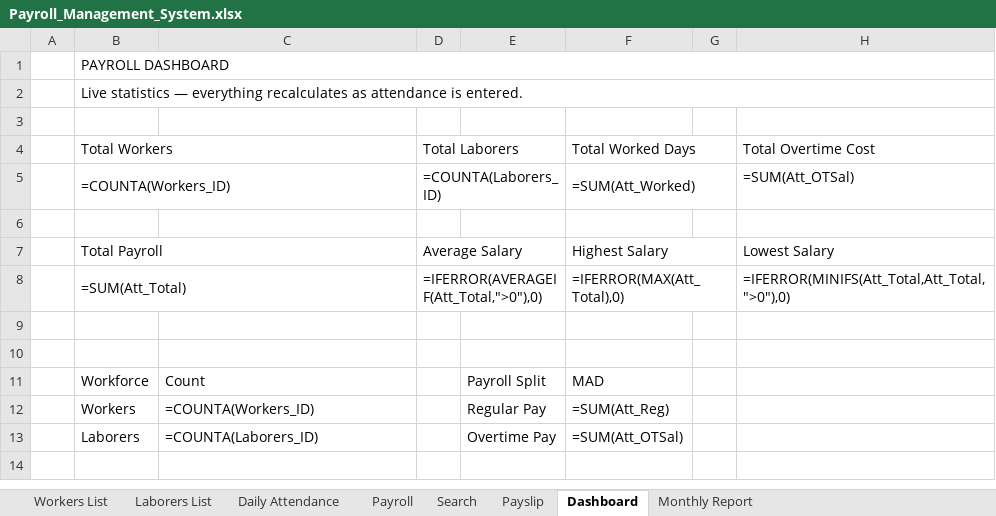
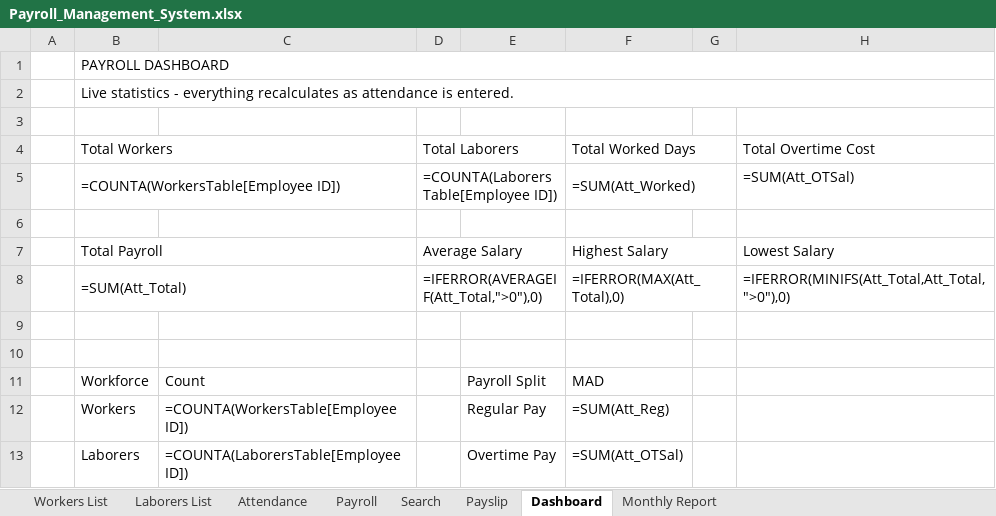
Before and after one commit to ayoubdexx/claud, an Excel workbook: Payroll_Management_System.xlsx, sheet Dashboard, drawn as a sheet; values as stored, in another font and other column widths than the file's, no cell formats; formulas without a stored value are shown as written; charts and pictures not drawn; the diff names each change by its address in the sheet, - before the commit and + after, or states it on an @@ line.

Commit message:
Rebuild payroll workbook to spec: Settings sheet, Excel Tables, weekend detection, 3-period payroll
- Add native Excel Table support (Ctrl+T) to xlsxgen: Table class, tableParts,
  unified sheet rels (drawing+tables) and content-type overrides
- Settings sheet (first, hidden) with 13 named ranges (CompanyName..FirstHalfEndDay)
  plus configurable currency, working hours, weekend days and first-half cut-off
- Workers/Laborers lists as real WorkersTable/LaborersTable with W-001/L-001 IDs,
  status dropdown + conditional formatting, 50 pre-formatted rows
- Attendance: 31 day/OT columns, ddd weekday headers with pink weekend shading,
  quick-fill helper, auto-filled ID/Name/Type and per-employee salary totals
- Payroll: 1st Half / 2nd Half / Full Month groups, grand total, summary cards
- Search dashboard card and A4 printable Payslip driven by named ranges
- Restyle Dashboard + Monthly Report in the emerald/violet/slate palette
- Refresh README

Co-authored-by: ayoubdexx <220752352+ayoubdexx@users.noreply.github.com>

```diff
--- a/Payroll_Management_System.xlsx (sheet Dashboard)
+++ b/Payroll_Management_System.xlsx (sheet Dashboard)
-sheet tab: Daily Attendance
+sheet tab: Attendance
-B2 (Total Workers): Live statistics — everything recalculates…
+B2 (Total Workers): Live statistics - everything recalculates…
-B5 (Total Workers): =COUNTA(Workers_ID)
+B5 (Total Workers): =COUNTA(WorkersTable[Employee ID])
-D5 (Total Laborers): =COUNTA(Laborers_ID)
+D5 (Total Laborers): =COUNTA(LaborersTable[Employee ID])
-C12: =COUNTA(Workers_ID)
+C12: =COUNTA(WorkersTable[Employee ID])
-C13: =COUNTA(Laborers_ID)
+C13: =COUNTA(LaborersTable[Employee ID])
```
Also changed, not shown: sheet Attendance, sheet Payroll, sheet Monthly Report, sheet Search, sheet Payslip, sheet Workers List, 1 more sheet, cell formats, charts or pictures, 3 other files.
